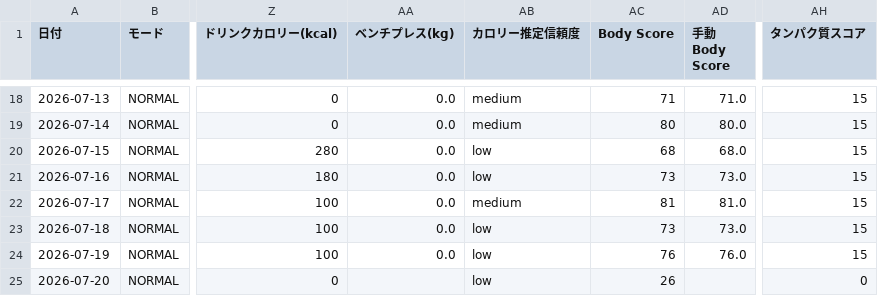
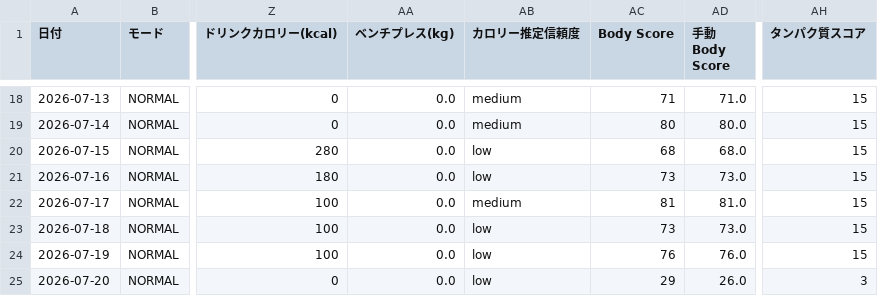
Before and after one commit to ZOEykyk/body-recomp-dashboard, a CSV file: records.csv, drawn as a sheet; only a part is shown, gaps mark what is left out; the diff names each change by its address in the sheet, - before the commit and + after, or states it on an @@ line.

Commit message:
Update records.csv from Streamlit app

```diff
--- a/records.csv
+++ b/records.csv
-AA25 (ベンチプレス(kg)): (empty)
+AA25 (ベンチプレス(kg)): 0.0
-AC25 (Body Score): 26
+AC25 (Body Score): 29
-AD25 (手動Body Score): (empty)
+AD25 (手動Body Score): 26.0
-AH25 (タンパク質スコア): 0
+AH25 (タンパク質スコア): 3
```
